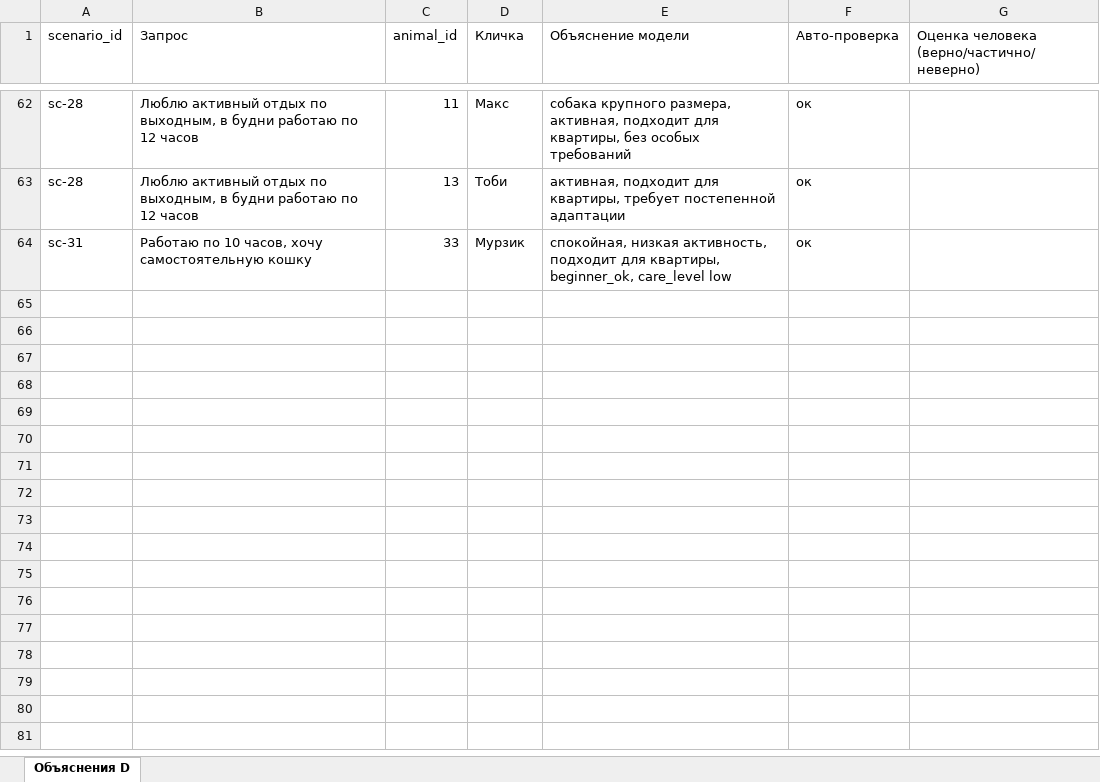
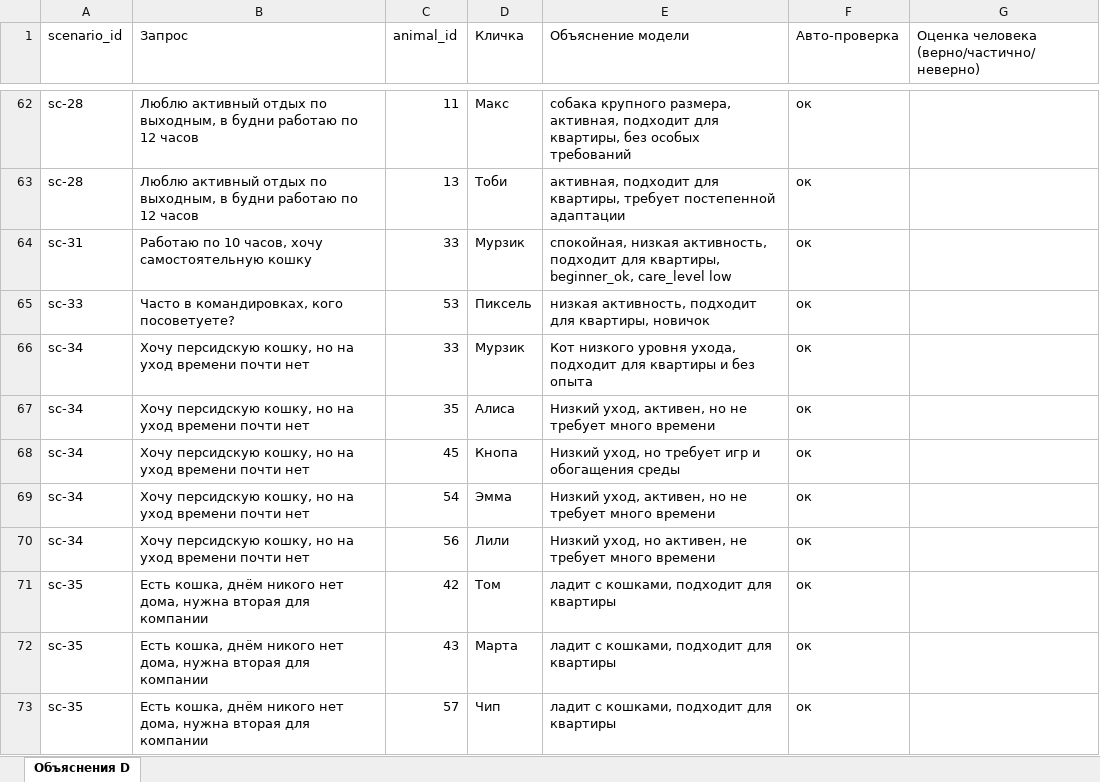
Before and after one commit to kokanovaamina93/PetHome, an Excel workbook: evals/results/2026-11-24_231857_openai_gpt-oss-20b/explanations_review.xlsx, sheet Объяснения D, drawn as a sheet; only a part is shown, gaps mark what is left out; values as stored, in another font and other column widths than the file's, no borders; the diff names each change by its address in the sheet, - before the commit and + after, or states it on an @@ line.

```diff
--- a/evals/results/2026-11-24_231857_openai_gpt-oss-20b/explanations_review.xlsx (sheet Объяснения D)
+++ b/evals/results/2026-11-24_231857_openai_gpt-oss-20b/explanations_review.xlsx (sheet Объяснения D)
+row 65: sc-33 | Часто в командировках, кого посоветуете? | 53 | Пиксель | низкая активность, подходит для квартиры, новичок | ок
+row 66: sc-34 | Хочу персидскую кошку, но на уход времени почти нет | 33 | Мурзик | Кот низкого уровня ухода, подходит для квартиры и без опыта | ок
+row 67: sc-34 | Хочу персидскую кошку, но на уход времени почти нет | 35 | Алиса | Низкий уход, активен, но не требует много времени | ок
+row 68: sc-34 | Хочу персидскую кошку, но на уход времени почти нет | 45 | Кнопа | Низкий уход, но требует игр и обогащения среды | ок
+row 69: sc-34 | Хочу персидскую кошку, но на уход времени почти нет | 54 | Эмма | Низкий уход, активен, но не требует много времени | ок
+row 70: sc-34 | Хочу персидскую кошку, но на уход времени почти нет | 56 | Лили | Низкий уход, но активен, не требует много времени | ок
+row 71: sc-35 | Есть кошка, днём никого нет дома, нужна вторая для компании | 42 | Том | ладит с кошками, подходит для квартиры | ок
+row 72: sc-35 | Есть кошка, днём никого нет дома, нужна вторая для компании | 43 | Марта | ладит с кошками, подходит для квартиры | ок
+row 73: sc-35 | Есть кошка, днём никого нет дома, нужна вторая для компании | 57 | Чип | ладит с кошками, подходит для квартиры | ок
```
Also changed, not shown: evals/results/cost-model.xlsx, 34 other files.
